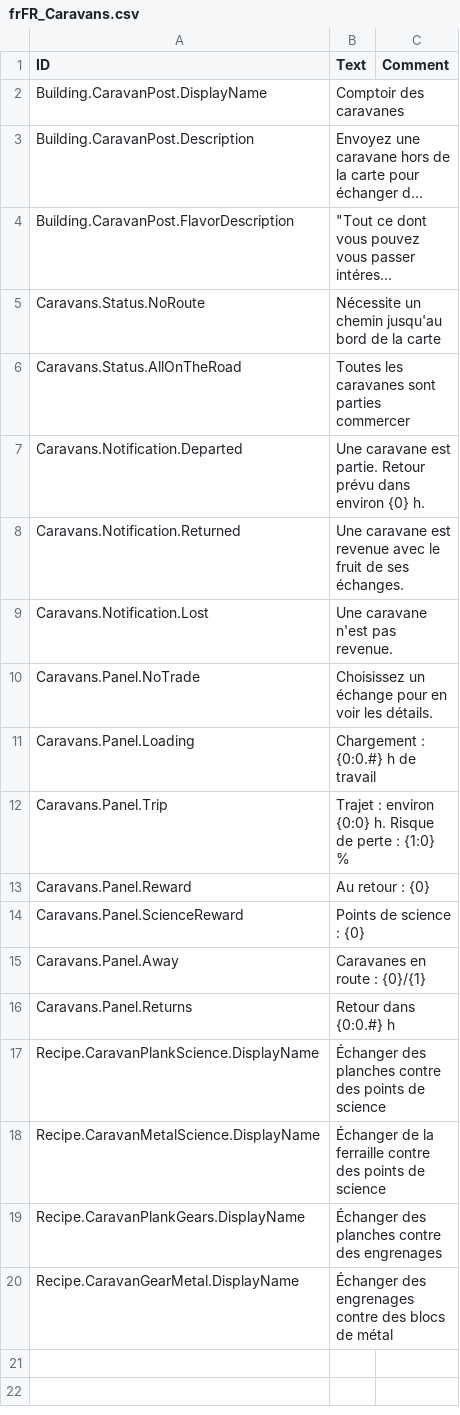
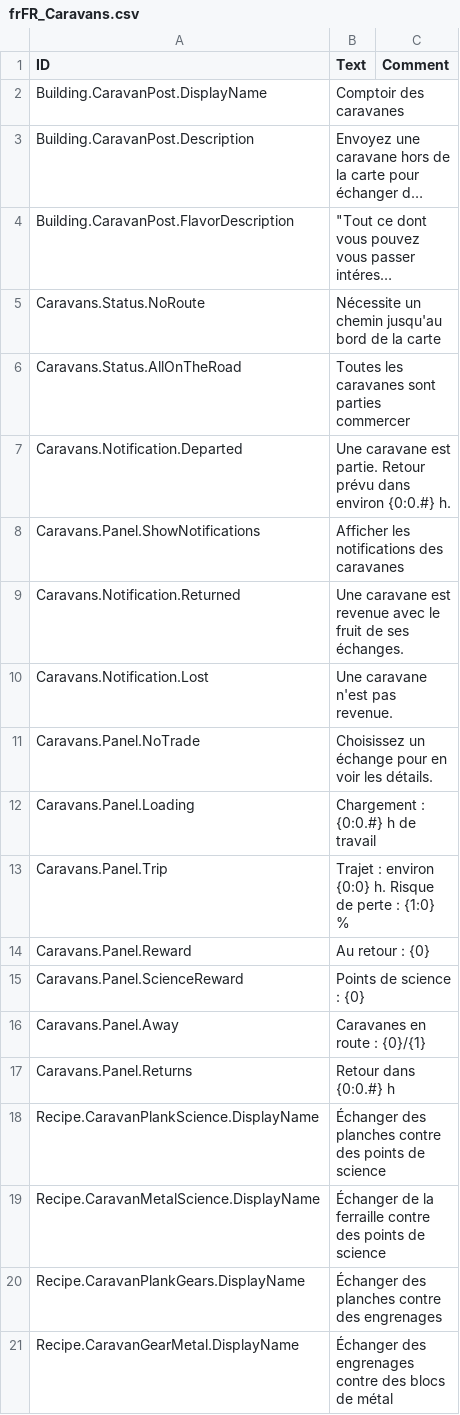
Before and after one commit to acasperw/timberborn-mod-caravans, a CSV file: Data/Localizations/frFR_Caravans.csv, drawn as a sheet; long unchanged cells end in ….

```diff
--- a/Data/Localizations/frFR_Caravans.csv
+++ b/Data/Localizations/frFR_Caravans.csv
@@ -6,3 +6,4 @@ Caravans.Status.NoRoute,Nécessite un chemin jusqu'au bord de la carte,
 Caravans.Status.AllOnTheRoad,Toutes les caravanes sont parties commercer,
-Caravans.Notification.Departed,Une caravane est partie. Retour prévu dans environ {0} h.,
+Caravans.Notification.Departed,Une caravane est partie. Retour prévu dans environ {0:0.#} h.,
+Caravans.Panel.ShowNotifications,Afficher les notifications des caravanes,
 Caravans.Notification.Returned,Une caravane est revenue avec le fruit de ses échanges.,
```
Also changed, not shown: Data/Localizations/deDE_Caravans.csv, Data/Localizations/esES_Caravans.csv, 13 other files.
